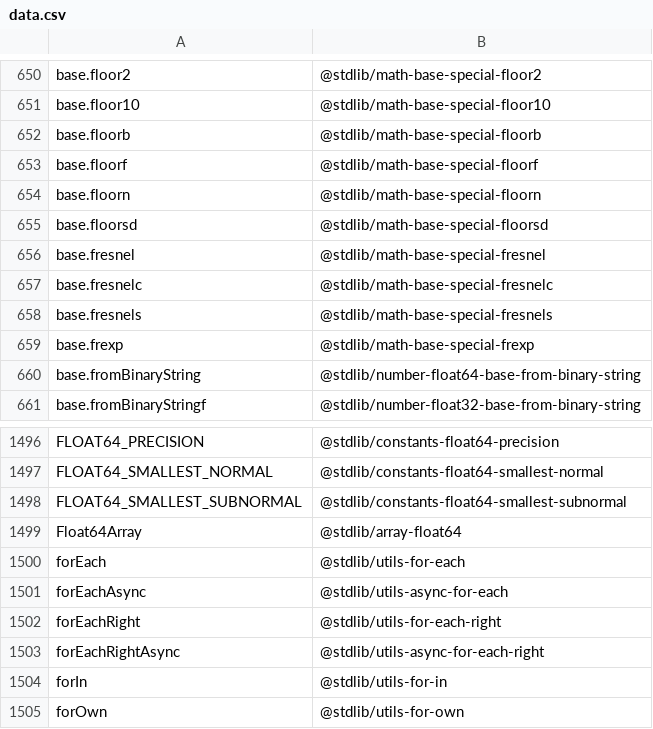
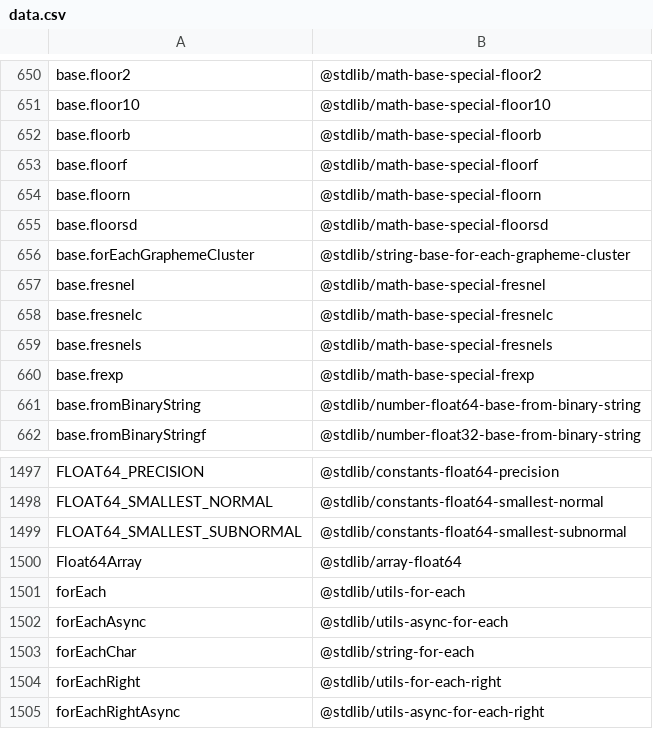
Before and after one commit to stdlib-js/namespace, a CSV file: alias2standalone/data/data.csv, drawn as a sheet; only a part is shown, gaps mark what is left out; the shorter side is filled out with more unchanged rows; the diff names each change by its address in the sheet, - before the commit and + after, or states it on an @@ line.

```diff
--- a/alias2standalone/data/data.csv
+++ b/alias2standalone/data/data.csv
+row 656: base.forEachGraphemeCluster | @stdlib/string-base-for-each-grapheme-cluster
+row 1503: forEachChar | @stdlib/string-for-each
```
Also changed, not shown: alias2pkg/data/data.csv, pkg2alias/data/data.csv, 15 other files.
